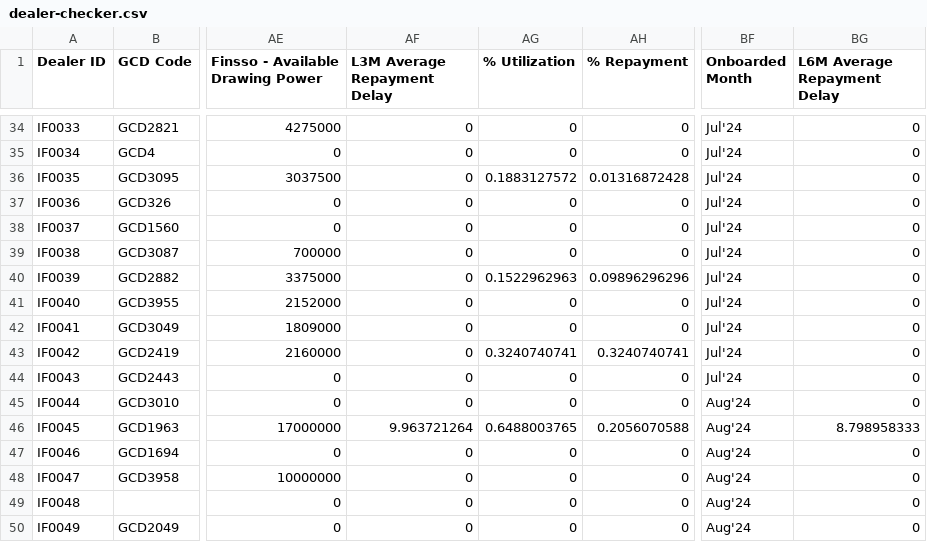
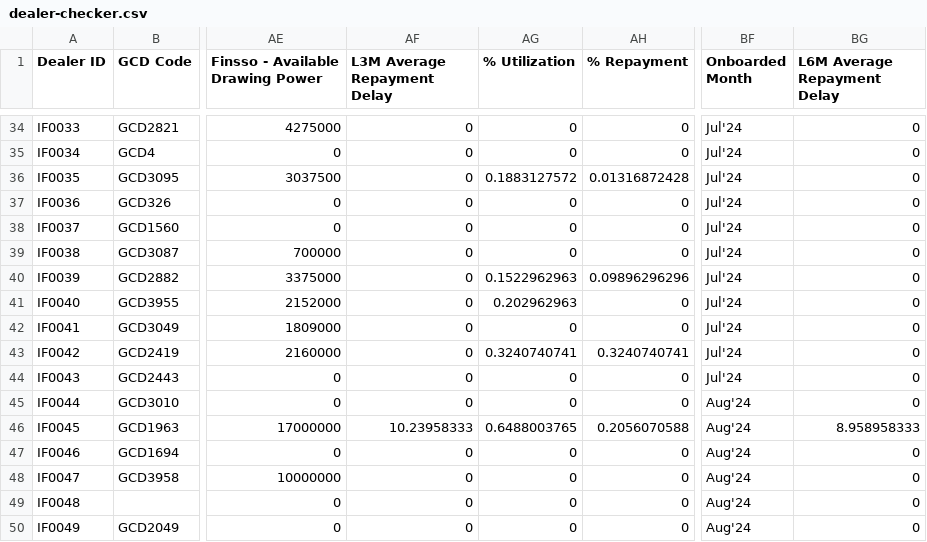
Before and after one commit to miguelcordero-ops/finsso-repository, a CSV file: data/dealer-checker.csv, drawn as a sheet; only a part is shown, gaps mark what is left out; the diff covers the shown part only; the diff names each change by its address in the sheet, - before the commit and + after, or states it on an @@ line.

Commit message:
Auto-export "[Raw] Dealer Checker" — 2026-10-16T17:11:57.594Z

```diff
--- a/data/dealer-checker.csv
+++ b/data/dealer-checker.csv
-AG41 (% Utilization): 0
+AG41 (% Utilization): 0.202962963
-AF46 (L3M Average Repayment Delay): 9.963721264
+AF46 (L3M Average Repayment Delay): 10.23958333
-BG46 (L6M Average Repayment Delay): 8.798958333
+BG46 (L6M Average Repayment Delay): 8.958958333
```
Also changed, not shown: 81 edited cells elsewhere in this file.
